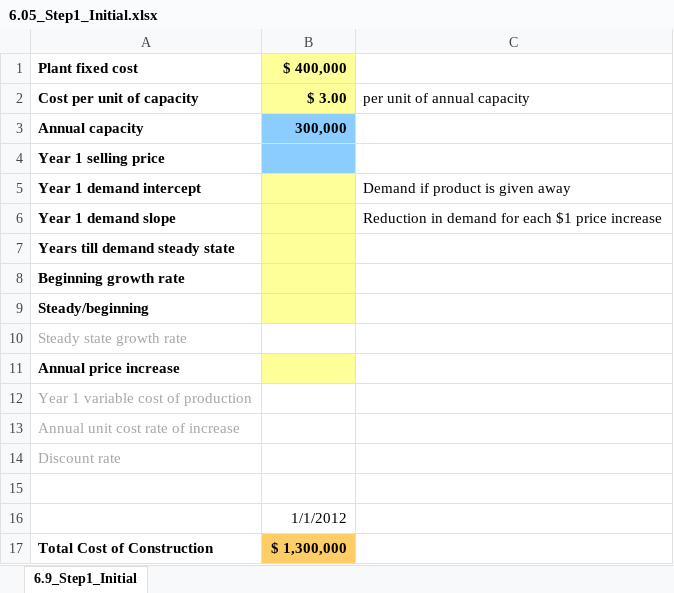
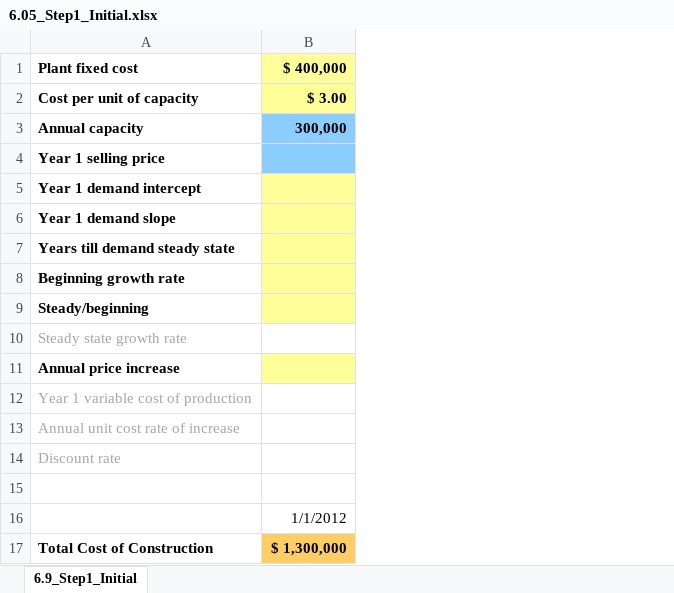
Before and after one commit to leonardodls/hbp-demo-product-1, an Excel workbook: assets/public/Chapter_6_Building_A_Model/documents/resources/Question_6.05.xlsm 2018-09-19/Final/6.05_Step1_Initial.xlsx, sheet 6.9_Step1_Initial, drawn as a sheet; values as stored, in another font and other column widths than the file's, no borders; the diff names each change by its address in the sheet, - before the commit and + after, or states it on an @@ line.

```diff
--- a/assets/public/Chapter_6_Building_A_Model/documents/resources/Question_6.05.xlsm 2018-09-19/Final/6.05_Step1_Initial.xlsx (sheet 6.9_Step1_Initial)
+++ b/assets/public/Chapter_6_Building_A_Model/documents/resources/Question_6.05.xlsm 2018-09-19/Final/6.05_Step1_Initial.xlsx (sheet 6.9_Step1_Initial)
-column C, rows 2-6: per unit of annual capacity |  |  | Demand if product is given away | Reduction in demand for each $1 price increase
```
Also changed, not shown: assets/public/Chapter_6_Building_A_Model/documents/resources/Question_6.04.xlsm 2018-09-19/Final/6.4_Step2_Final.xlsx, assets/public/Chapter_6_Building_A_Model/documents/resources/Question_6.05.xlsm 2018-09-19/Final/6.05_Step1_Final.xlsx, 13 other files.
